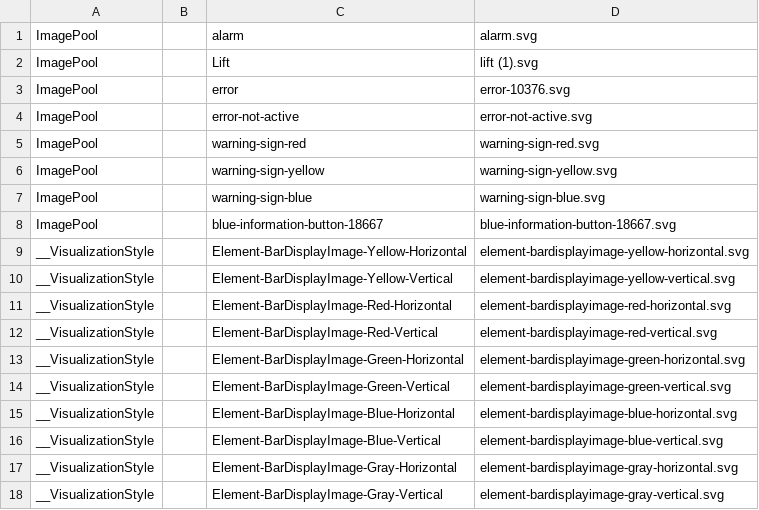
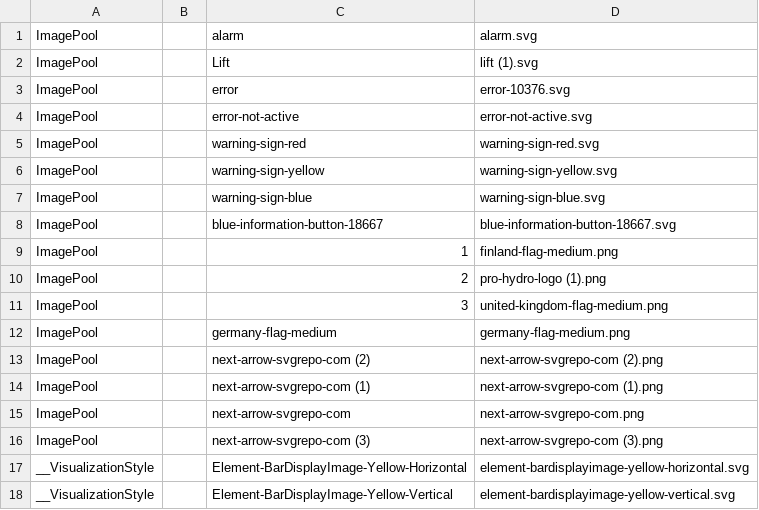
Before and after one commit to JuhaSalmi/prohydro-press, a CSV file: PLC/PlcLogic/visu/application.imagepoolcollection.csv, drawn as a sheet; only a part is shown; the shorter side is filled out with more unchanged rows; the diff covers the shown part only; the diff names each change by its address in the sheet, - before the commit and + after, or states it on an @@ line.

```diff
--- a/PLC/PlcLogic/visu/application.imagepoolcollection.csv
+++ b/PLC/PlcLogic/visu/application.imagepoolcollection.csv
+row 9: ImagePool |  | 1 | finland-flag-medium.png
+row 10: ImagePool |  | 2 | pro-hydro-logo (1).png
+row 11: ImagePool |  | 3 | united-kingdom-flag-medium.png
+row 12: ImagePool |  | germany-flag-medium | germany-flag-medium.png
+row 13: ImagePool |  | next-arrow-svgrepo-com (2) | next-arrow-svgrepo-com (2).png
+row 14: ImagePool |  | next-arrow-svgrepo-com (1) | next-arrow-svgrepo-com (1).png
+row 15: ImagePool |  | next-arrow-svgrepo-com | next-arrow-svgrepo-com.png
+row 16: ImagePool |  | next-arrow-svgrepo-com (3) | next-arrow-svgrepo-com (3).png
```
Also changed, not shown: 61 moved rows elsewhere in this file, 29 other files.
